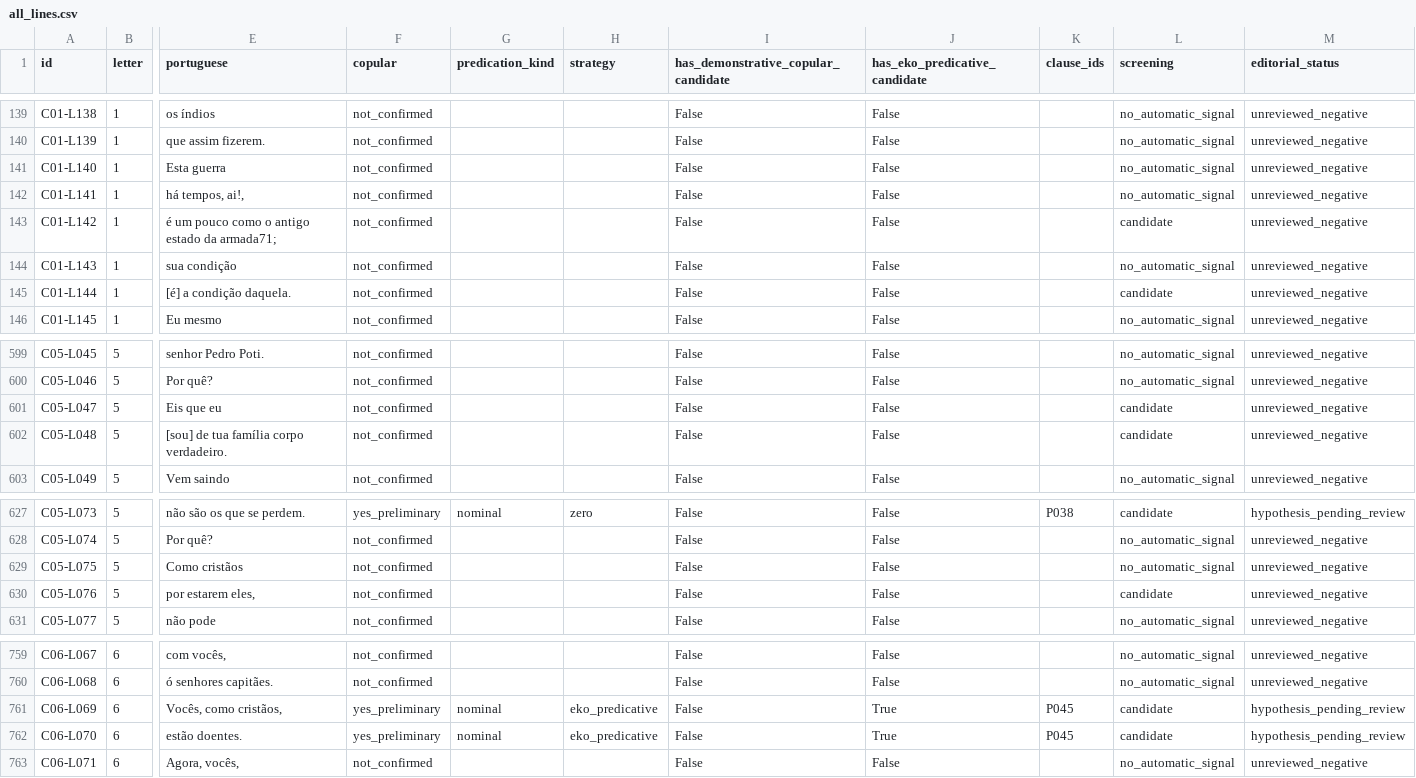
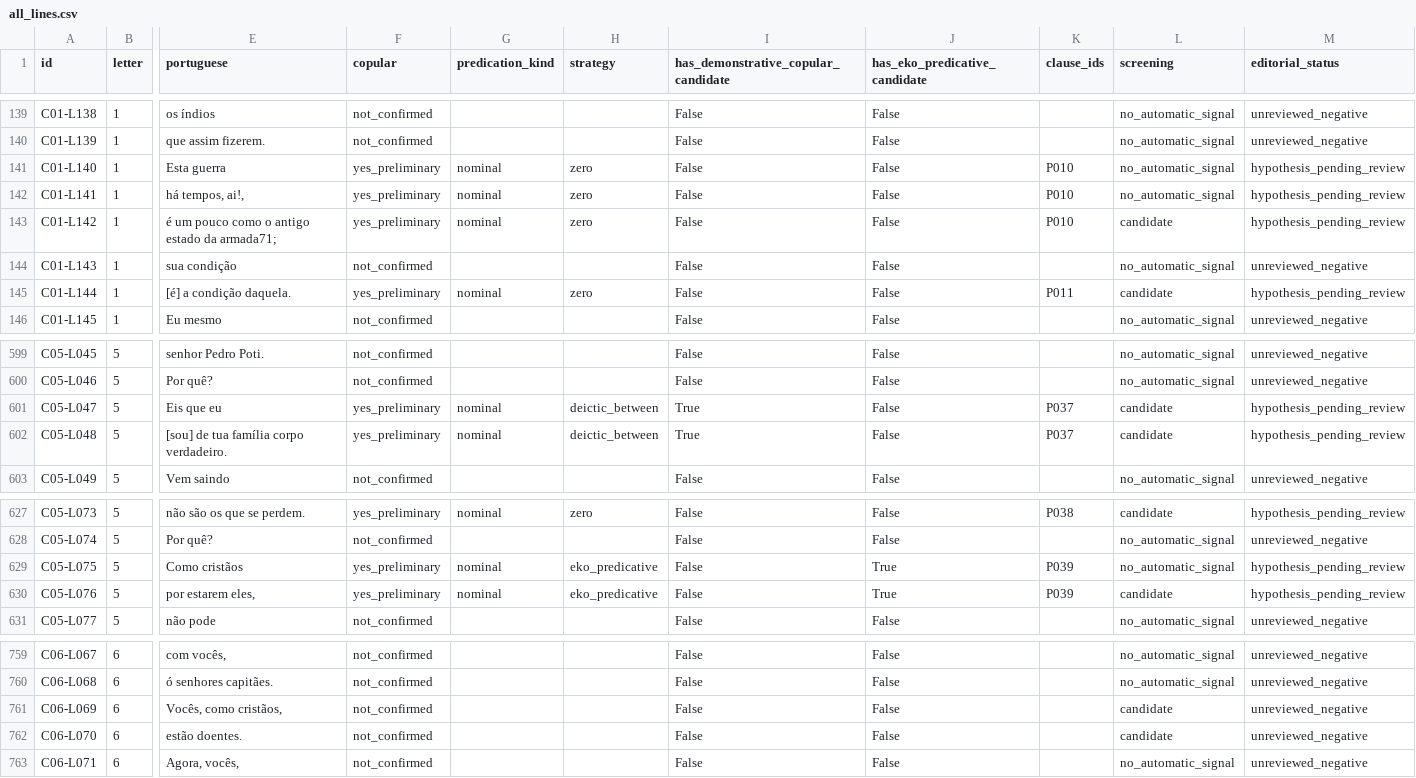
Before and after one commit to kiansheik/oldtupicorpus, a CSV file: research/potiguara_1645/all_lines.csv, drawn as a sheet; only a part is shown, gaps mark what is left out; the diff covers the shown part only; the diff names each change by its address in the sheet, - before the commit and + after, or states it on an @@ line.

```diff
--- a/research/potiguara_1645/all_lines.csv
+++ b/research/potiguara_1645/all_lines.csv
-F141:F143 (copular): not_confirmed
+F141:F143 (copular): yes_preliminary
-G141:G143 (predication_kind): (empty)
+G141:G143 (predication_kind): nominal
-H141:H143 (strategy): (empty)
+H141:H143 (strategy): zero
-K141:K143 (clause_ids): (empty)
+K141:K143 (clause_ids): P010
-M141:M143 (editorial_status): unreviewed_negative
+M141:M143 (editorial_status): hypothesis_pending_review
-F145 (copular): not_confirmed
+F145 (copular): yes_preliminary
-G145 (predication_kind): (empty)
+G145 (predication_kind): nominal
-H145 (strategy): (empty)
+H145 (strategy): zero
-K145 (clause_ids): (empty)
+K145 (clause_ids): P011
-M145 (editorial_status): unreviewed_negative
+M145 (editorial_status): hypothesis_pending_review
-F601:F602 (copular): not_confirmed
+F601:F602 (copular): yes_preliminary
-G601:G602 (predication_kind): (empty)
+G601:G602 (predication_kind): nominal
-H601:H602 (strategy): (empty)
+H601:H602 (strategy): deictic_between
-I601:I602: False
+I601:I602: True
-K601:K602 (clause_ids): (empty)
+K601:K602 (clause_ids): P037
-M601:M602 (editorial_status): unreviewed_negative
+M601:M602 (editorial_status): hypothesis_pending_review
-F629:F630 (copular): not_confirmed
+F629:F630 (copular): yes_preliminary
-G629:G630 (predication_kind): (empty)
+G629:G630 (predication_kind): nominal
-H629:H630 (strategy): (empty)
+H629:H630 (strategy): eko_predicative
-J629:J630 (has_eko_predicative_candidate): False
+J629:J630 (has_eko_predicative_candidate): True
-K629:K630 (clause_ids): (empty)
+K629:K630 (clause_ids): P039
-M629:M630 (editorial_status): unreviewed_negative
+M629:M630 (editorial_status): hypothesis_pending_review
-F761:F762 (copular): yes_preliminary
+F761:F762 (copular): not_confirmed
-G761:G762 (predication_kind): nominal
+G761:G762 (predication_kind): (empty)
-H761:H762 (strategy): eko_predicative
+H761:H762 (strategy): (empty)
-J761:J762 (has_eko_predicative_candidate): True
+J761:J762 (has_eko_predicative_candidate): False
-K761:K762 (clause_ids): P045
+K761:K762 (clause_ids): (empty)
-M761:M762 (editorial_status): hypothesis_pending_review
+M761:M762 (editorial_status): unreviewed_negative
```
Also changed, not shown: 20 edited cells elsewhere in this file, research/potiguara_1645/copular_clauses.csv, research/potiguara_1645/unmatched_annotations.csv, 1 other file.
